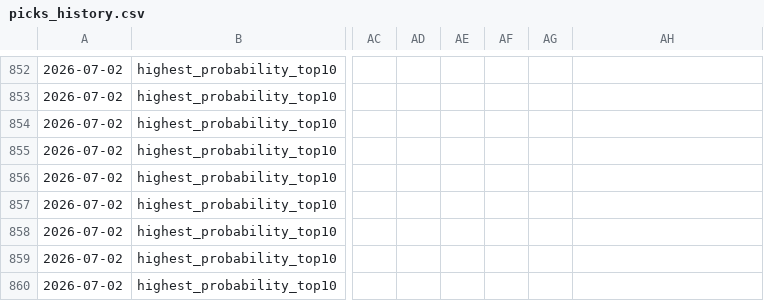
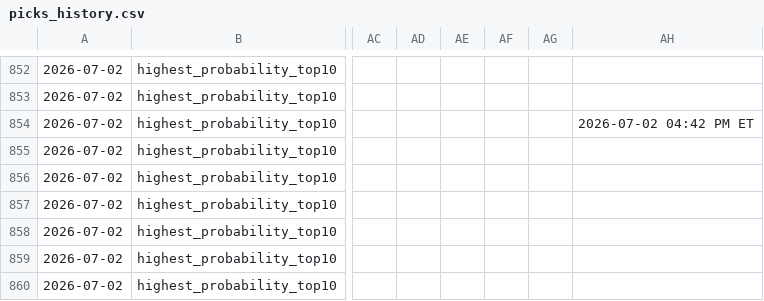
Before and after one commit to justinloo12/weight-room-hero-sim, a CSV file: picks_history.csv, drawn as a sheet; only a part is shown, gaps mark what is left out; the diff names each change by its address in the sheet, - before the commit and + after, or states it on an @@ line.

```diff
--- a/picks_history.csv
+++ b/picks_history.csv
-AH854: (empty)
+AH854: 2026-07-02 04:42 PM ET
```
